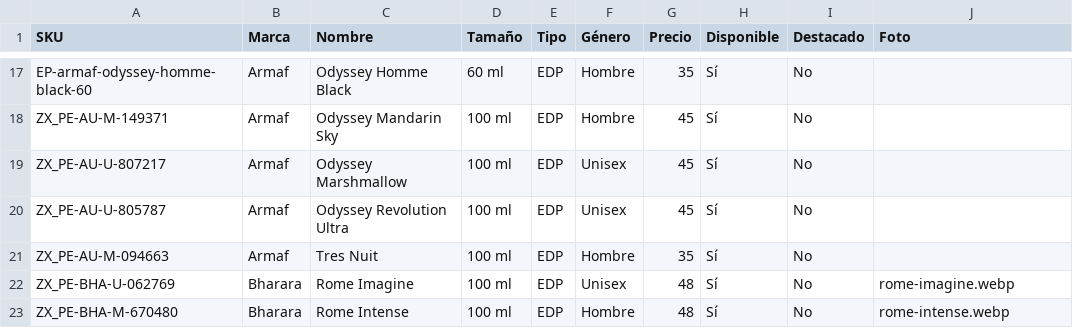
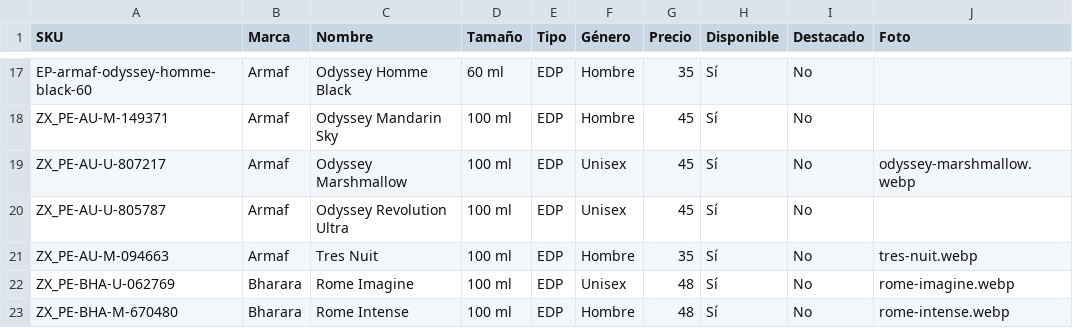
Before and after one commit to aydip97/Dise-o, a CSV file: catalogo-ella-parfum.csv, drawn as a sheet; only a part is shown, gaps mark what is left out.

```diff
--- a/catalogo-ella-parfum.csv
+++ b/catalogo-ella-parfum.csv
@@ -18,5 +18,5 @@ EP-armaf-odyssey-homme-black-60,Armaf,Odyssey Homme Black,60 ml,EDP,Hombre,35,S
 ZX_PE-AU-M-149371,Armaf,Odyssey Mandarin Sky,100 ml,EDP,Hombre,45,Sí,No,
-ZX_PE-AU-U-807217,Armaf,Odyssey Marshmallow,100 ml,EDP,Unisex,45,Sí,No,
+ZX_PE-AU-U-807217,Armaf,Odyssey Marshmallow,100 ml,EDP,Unisex,45,Sí,No,odyssey-marshmallow.webp
 ZX_PE-AU-U-805787,Armaf,Odyssey Revolution Ultra,100 ml,EDP,Unisex,45,Sí,No,
-ZX_PE-AU-M-094663,Armaf,Tres Nuit,100 ml,EDP,Hombre,35,Sí,No,
+ZX_PE-AU-M-094663,Armaf,Tres Nuit,100 ml,EDP,Hombre,35,Sí,No,tres-nuit.webp
 ZX_PE-BHA-U-062769,Bharara,Rome Imagine,100 ml,EDP,Unisex,48,Sí,No,rome-imagine.webp
```
Also changed, not shown: 5 other files.
